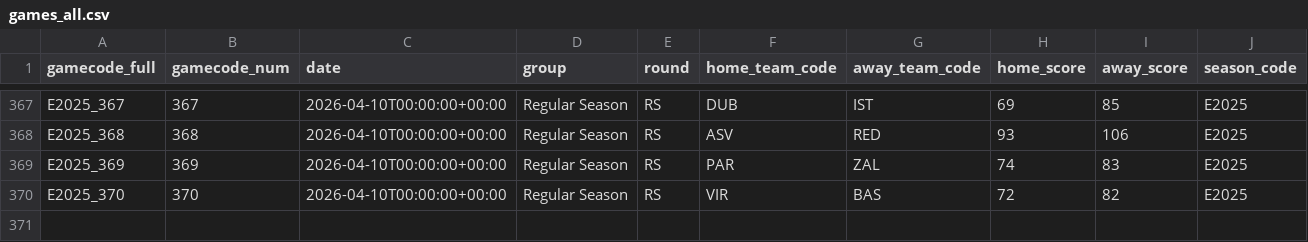
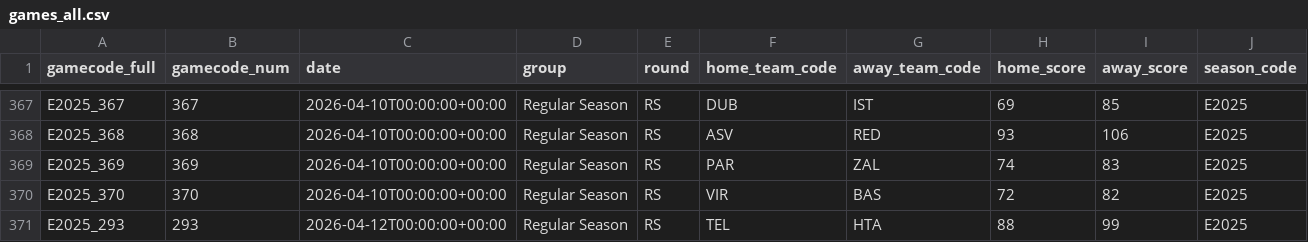
Before and after one commit to Petropov/Euroleague, a CSV file: data/curated/games_all.csv, drawn as a sheet; only a part is shown, gaps mark what is left out; the diff names each change by its address in the sheet, - before the commit and + after, or states it on an @@ line.

```diff
--- a/data/curated/games_all.csv
+++ b/data/curated/games_all.csv
+row 371: E2025_293 | 293 | 2026-04-12T00:00:00+00:00 | Regular Season | RS | TEL | HTA | 88 | 99 | E2025
```
Also changed, not shown: 1 other file.
